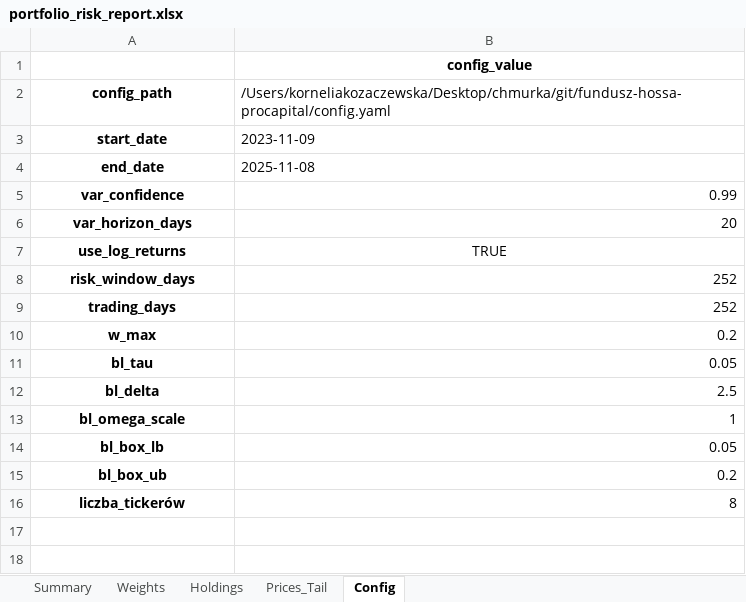
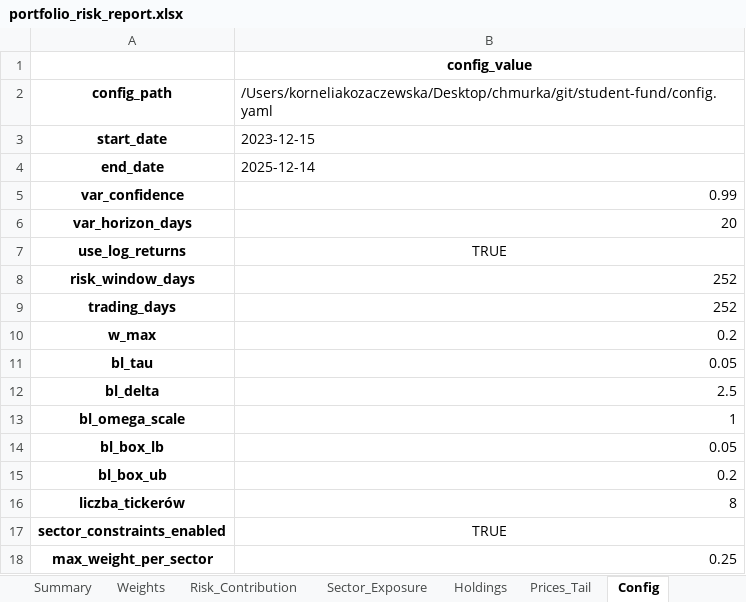
Before and after one commit to HossaProCapital/student-fund, an Excel workbook: output/portfolio_risk_report.xlsx, sheet Config, drawn as a sheet; values as stored, in another font and other column widths than the file's, no borders; the diff names each change by its address in the sheet, - before the commit and + after, or states it on an @@ line.

```diff
--- a/output/portfolio_risk_report.xlsx (sheet Config)
+++ b/output/portfolio_risk_report.xlsx (sheet Config)
+sheet tab: Risk_Contribution
+sheet tab: Sector_Exposure
-B2: /Users/korneliakozaczewska/Desktop/chmurka/git/fundusz-hossa-procapital/config.yaml
+B2: /Users/korneliakozaczewska/Desktop/chmurka/git/student-fund/config.yaml
-B3: 2023-11-09
+B3: 2023-12-15
-B4: 2025-11-08
+B4: 2025-12-14
+row 17: sector_constraints_enabled | TRUE
+row 18: max_weight_per_sector | 0.25
```
Also changed, not shown: sheet Prices_Tail, sheet Weights, sheet Summary, sheet Holdings, input/portfolio2.xlsx, 8 other files.
